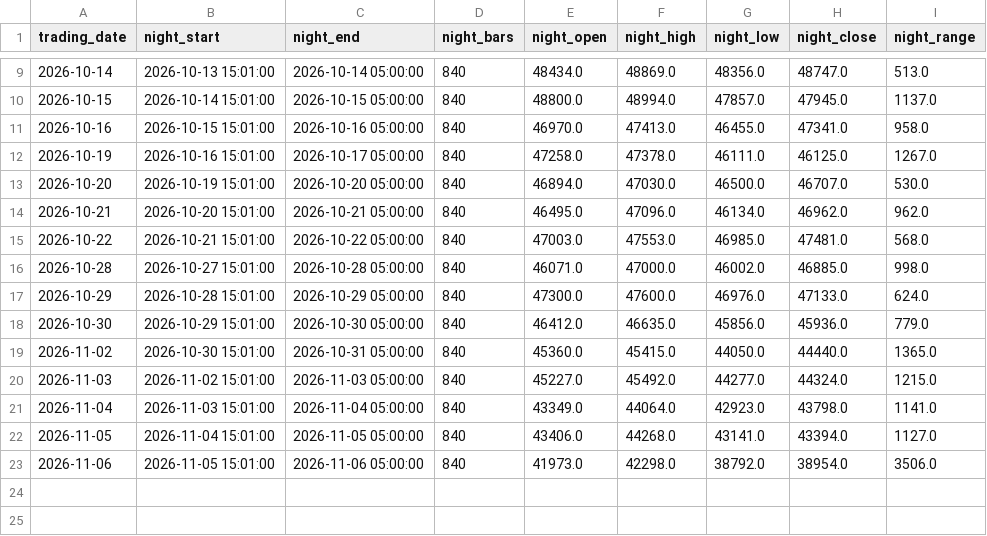
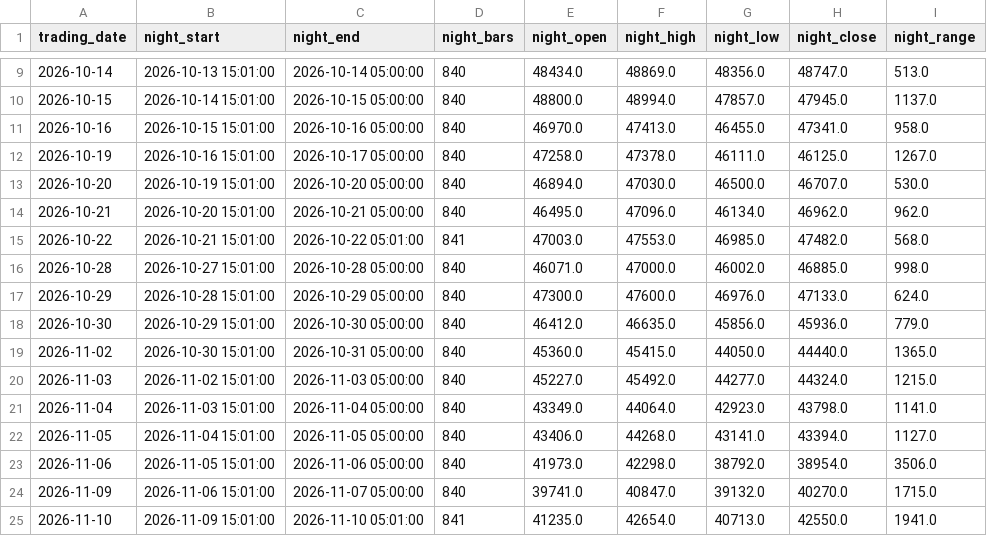
Before and after one commit to river235711/sinotrade, a CSV file: tmf_daytrading/data/overnight_levels_summary.csv, drawn as a sheet; only a part is shown, gaps mark what is left out.

```diff
--- a/tmf_daytrading/data/overnight_levels_summary.csv
+++ b/tmf_daytrading/data/overnight_levels_summary.csv
@@ -14,3 +14,3 @@ trading_date,night_start,night_end,night_bars,night_open,night_high,night_low,ni
 2026-10-21,2026-10-20 15:01:00,2026-10-21 05:00:00,840,46495.0,47096.0,46134.0,46962.0,962.0
-2026-10-22,2026-10-21 15:01:00,2026-10-22 05:00:00,840,47003.0,47553.0,46985.0,47481.0,568.0
+2026-10-22,2026-10-21 15:01:00,2026-10-22 05:01:00,841,47003.0,47553.0,46985.0,47482.0,568.0
 2026-10-28,2026-10-27 15:01:00,2026-10-28 05:00:00,840,46071.0,47000.0,46002.0,46885.0,998.0
@@ -23 +23,3 @@ trading_date,night_start,night_end,night_bars,night_open,night_high,night_low,ni
 2026-11-06,2026-11-05 15:01:00,2026-11-06 05:00:00,840,41973.0,42298.0,38792.0,38954.0,3506.0
+2026-11-09,2026-11-06 15:01:00,2026-11-07 05:00:00,840,39741.0,40847.0,39132.0,40270.0,1715.0
+2026-11-10,2026-11-09 15:01:00,2026-11-10 05:01:00,841,41235.0,42654.0,40713.0,42550.0,1941.0
```
Also changed, not shown: tmf_daytrading/data/overnight_levels_30days.csv, 1 other file.
